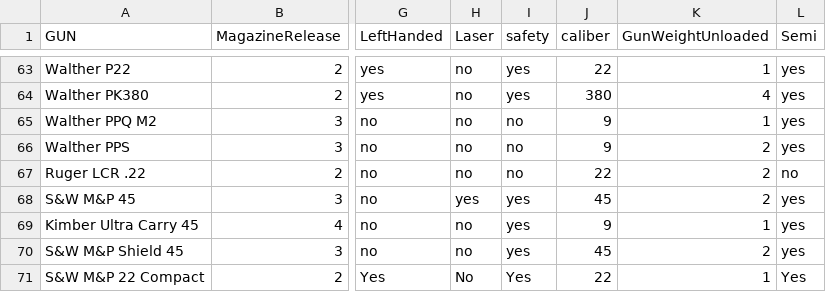
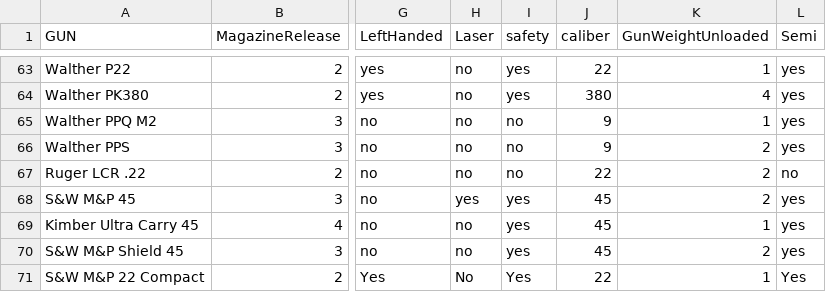
Before and after one commit to JamesDeVore/TWAW-finder, a CSV file: src/assets/GunData.csv, drawn as a sheet; only a part is shown, gaps mark what is left out; the diff names each change by its address in the sheet, - before the commit and + after, or states it on an @@ line.

```diff
--- a/src/assets/GunData.csv
+++ b/src/assets/GunData.csv
-J69 (caliber): 9
+J69 (caliber): 45
```
Also changed, not shown: 6 other files.
